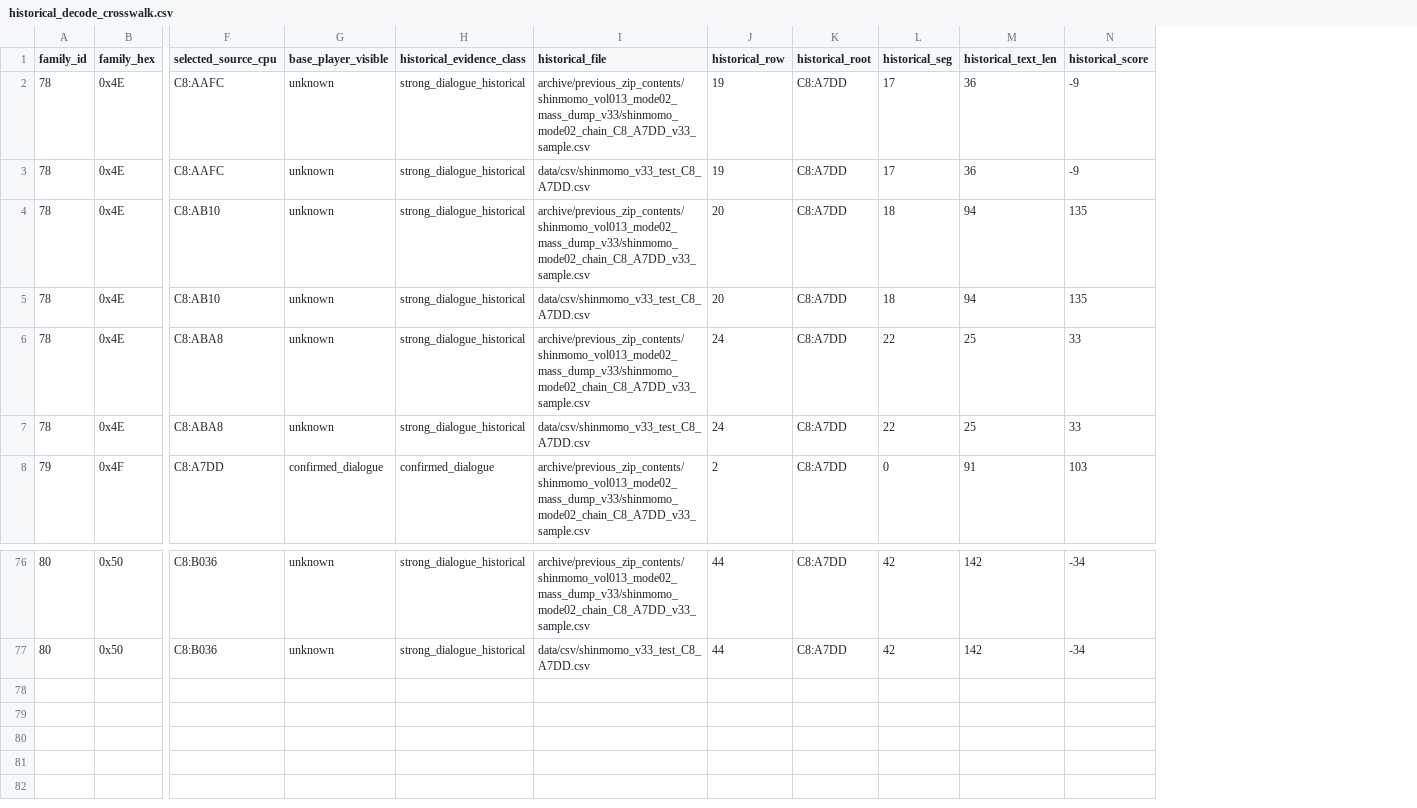
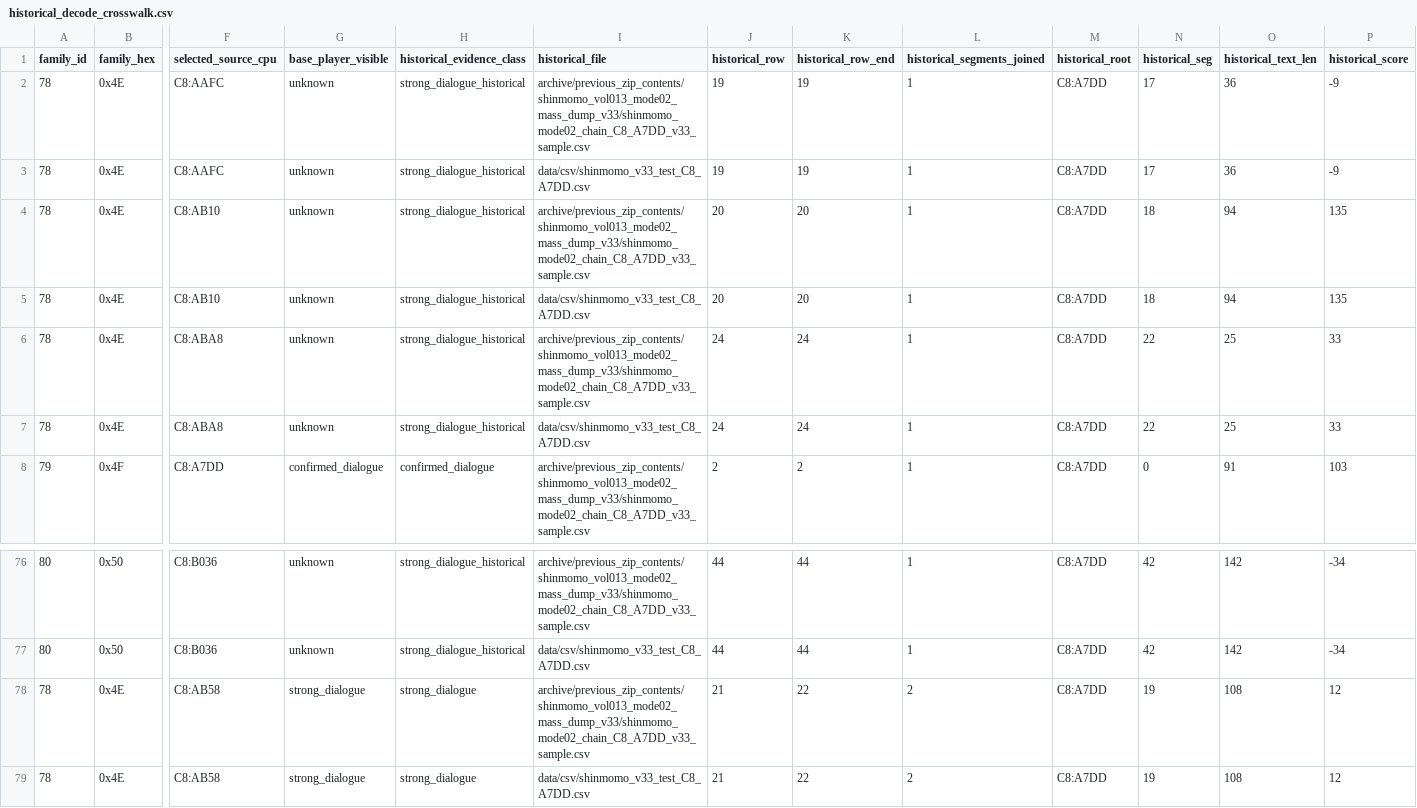
Before and after one commit to zin1985/shinmomo, a CSV file: data/dialogue/historical_decode_crosswalk.csv, drawn as a sheet; only a part is shown, gaps mark what is left out; rows hold the shown columns only; the diff names each change by its address in the sheet, - before the commit and + after, or states it on an @@ line.

Commit message:
Add stitched family 0x4E historical dialogue match

```diff
--- a/data/dialogue/historical_decode_crosswalk.csv
+++ b/data/dialogue/historical_decode_crosswalk.csv
+column K (historical_row_end), rows 2-8: 19 | 19 | 20 | 20 | 24 | 24 | 2; rows 76-77: 44 | 44
+column L (historical_segments_joined), rows 2-8: all 1; rows 76-77: 1 | 1
+row 78: 78 | 0x4E | C8:AB58 | strong_dialogue | strong_dialogue | archive/previous_zip_contents/shinmomo_vol013_mode02_mass_dump_v33/shinmomo_mode02_chain_C8_A7DD_v33_sample.csv | 21 | 22 | 2 | C8:A7DD | 19 | 108 | 12
+row 79: 78 | 0x4E | C8:AB58 | strong_dialogue | strong_dialogue | data/csv/shinmomo_v33_test_C8_A7DD.csv | 21 | 22 | 2 | C8:A7DD | 19 | 108 | 12
```
